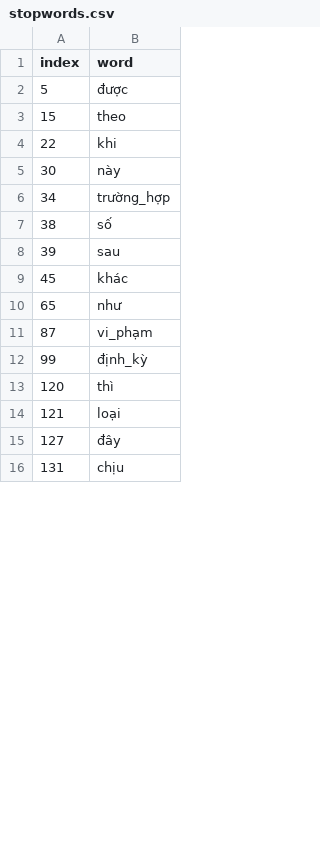
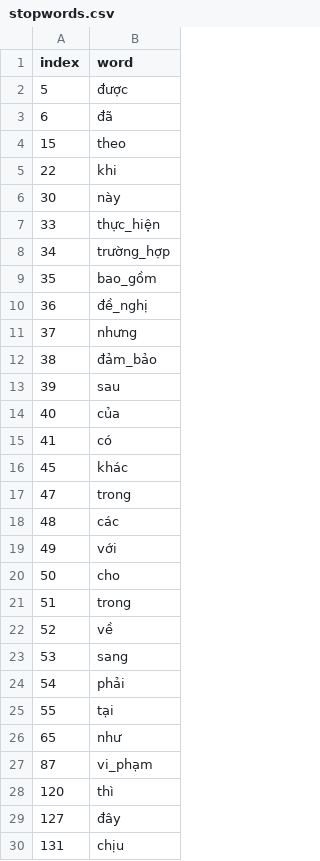
Before and after one commit to VoAnKhoi2005/uit_chatbot, a CSV file: graph/stopwords.csv, drawn as a sheet; only a part is shown; the diff covers the shown part only.

Commit message:
feat: handle stopword

```diff
--- a/graph/stopwords.csv
+++ b/graph/stopwords.csv
@@ -2,2 +2,3 @@
 5,được
+6,đã
 15,theo
@@ -5,11 +6,24 @@
 30,này
+33,thực_hiện
 34,trường_hợp
-38,số
+35,bao_gồm
+36,đề_nghị
+37,nhưng
+38,đảm_bảo
 39,sau
+40,của
+41,có
 45,khác
+47,trong
+48,các
+49,với
+50,cho
+51,trong
+52,về
+53,sang
+54,phải
+55,tại
 65,như
 87,vi_phạm
-99,định_kỳ
 120,thì
-121,loại
 127,đây
```
Also changed, not shown: 8 removed rows elsewhere in this file, 18 other files.
